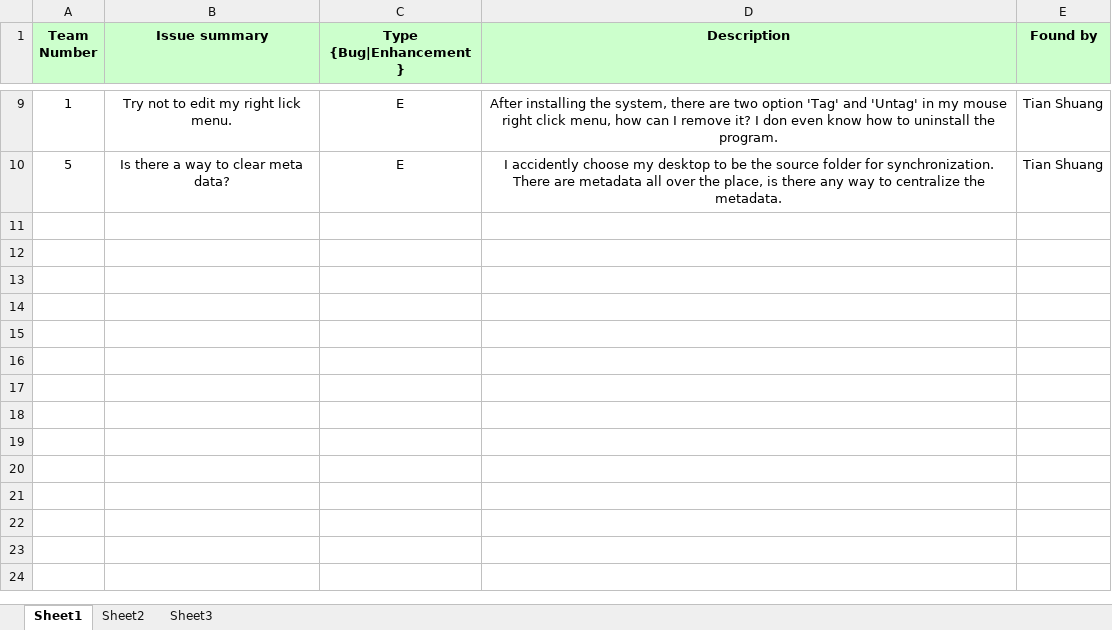
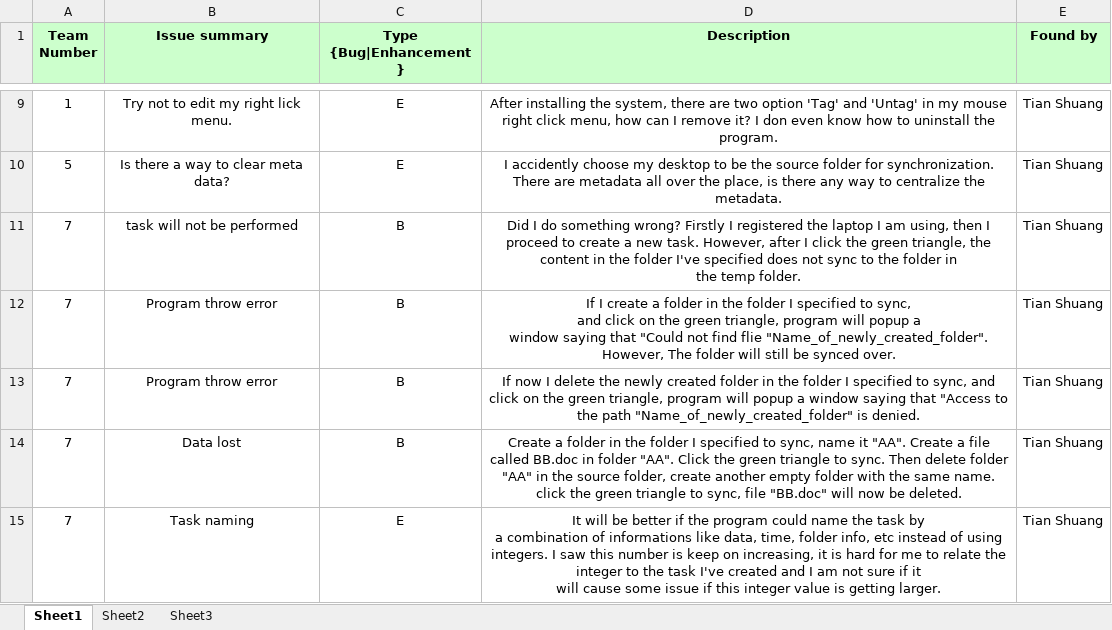
Before and after one commit to riverstore/syncsharp, an Excel workbook: TS issue report.xlsx, sheet Sheet1, drawn as a sheet; only a part is shown, gaps mark what is left out; values as stored, in another font and other column widths than the file's, no borders; ↵ is a line break in a cell; the diff names each change by its address in the sheet, - before the commit and + after, or states it on an @@ line.

```diff
--- a/TS issue report.xlsx (sheet Sheet1)
+++ b/TS issue report.xlsx (sheet Sheet1)
+row 11: 7 | task will not be performed | B | Did I do something wrong? Firstly I registered the laptop I am using, then I proceed to create a new task. However, after I click the green triangle, the content in the folder I've specified does not sync to the folder in ↵ the temp folder. | Tian Shuang
+row 12: 7 | Program throw error | B | If I create a folder in the folder I specified to sync, ↵ and click on the green triangle, program will popup a ↵ window saying that "Could not find flie "Name_of_newly_created_folder". However, The folder will still be synced over. | Tian Shuang
+row 13: 7 | Program throw error | B | If now I delete the newly created folder in the folder I specified to sync, and click on the green triangle, program will popup a window saying that "Access to the path "Name_of_newly_created_folder" is denied. | Tian Shuang
+row 14: 7 | Data lost | B | Create a folder in the folder I specified to sync, name it "AA". Create a file called BB.doc in folder "AA". Click the green triangle to sync. Then delete folder "AA" in the source folder, create another empty folder with the same name. click the green triangle to sync, file "BB.doc" will now be deleted. | Tian Shuang
+row 15: 7 | Task naming | E | It will be better if the program could name the task by ↵ a combination of informations like data, time, folder info, etc instead of using integers. I saw this number is keep on increasing, it is hard for me to relate the integer to the task I've created and I am not sure if it ↵ will cause some issue if this integer value is getting larger. | Tian Shuang
```
